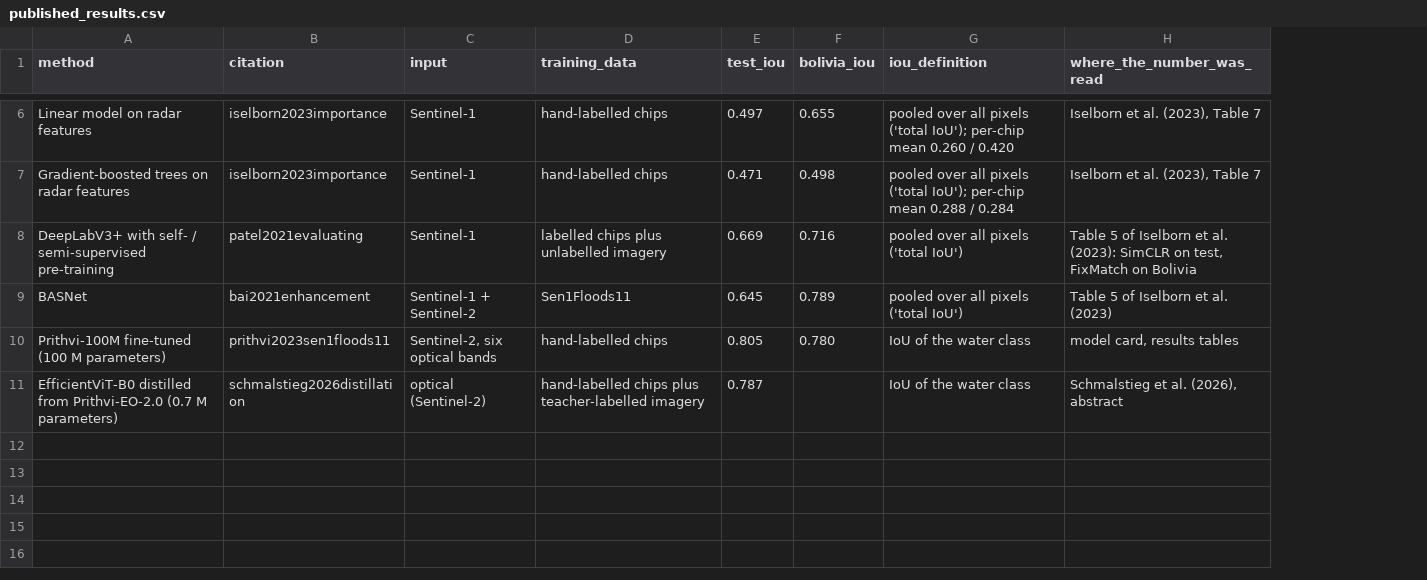
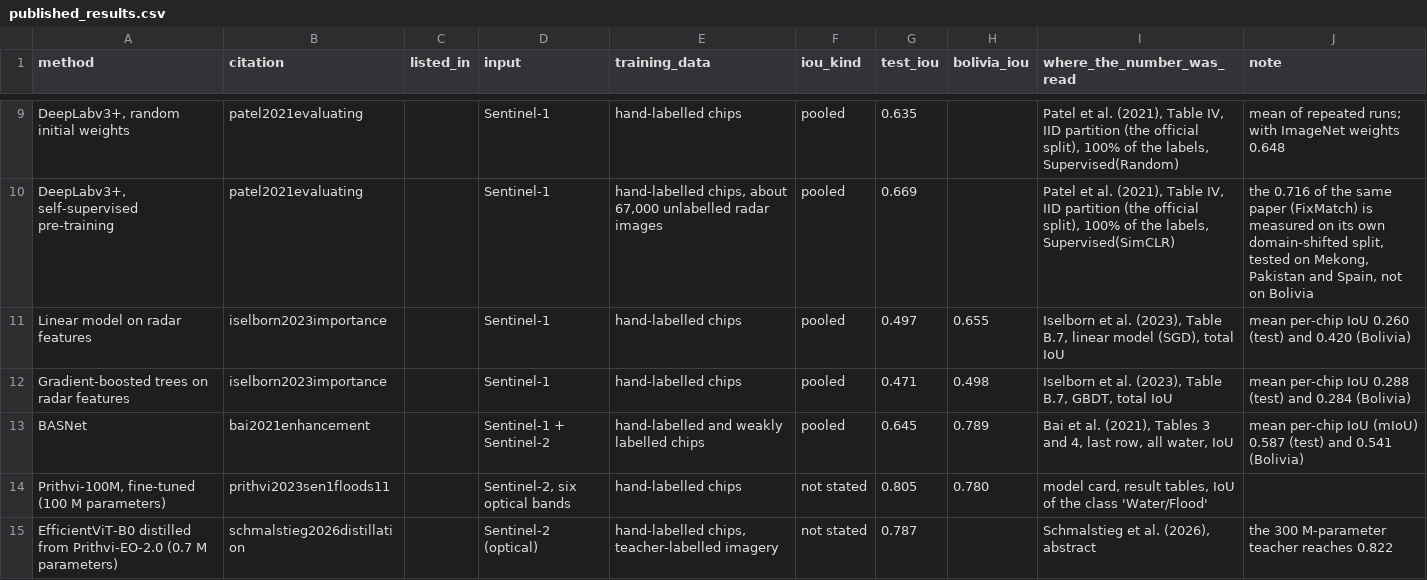
Before and after one commit to roopakraam/FloodWatch, a CSV file: report/published_results.csv, drawn as a sheet; only a part is shown, gaps mark what is left out; removed rows and columns are numbered as before the commit, all else as after; the diff covers the shown part only; the diff names each change by its address in the sheet, - before the commit and + after, or states it on an @@ line.

```diff
--- a/report/published_results.csv
+++ b/report/published_results.csv
+column C (listed_in), empty
+column F (iou_kind), rows 11-15: pooled | pooled | pooled | not stated | not stated
-column G (iou_definition), rows 6-7: pooled over all pixels ('total IoU'); per-chip mean 0.260 / 0.420 | pooled over all pixels ('total IoU'); per-chip mean 0.288 / 0.284; rows 9-11: pooled over all pixels ('total IoU') | IoU of the water class | IoU of the water class
+column J (note), rows 11-15: mean per-chip IoU 0.260 (test) and 0.420 (Bolivia) | mean per-chip IoU 0.288 (test) and 0.284 (Bolivia) | mean per-chip IoU (mIoU) 0.587 (test) and 0.541 (Bolivia) |  | the 300 M-parameter teacher reaches 0.822
+row 9: DeepLabv3+, random initial weights | patel2021evaluating |  | Sentinel-1 | hand-labelled chips | pooled | 0.635 |  | Patel et al. (2021), Table IV, IID partition (the official split), 100% of the labels, Supervised(Random) | mean of repeated runs; with ImageNet weights 0.648
+row 10: DeepLabv3+, self-supervised pre-training | patel2021evaluating |  | Sentinel-1 | hand-labelled chips, about 67,000 unlabelled radar images | pooled | 0.669 |  | Patel et al. (2021), Table IV, IID partition (the official split), 100% of the labels, Supervised(SimCLR) | the 0.716 of the same paper (FixMatch) is measured on its own domain-shifted split, tested on Mekong, Pakistan and Spain, not on Bolivia
-I11 (where_the_number_was_read): …(2023), Table 7
+I11 (where_the_number_was_read): …(2023), Table B.7, linear model (SGD), total IoU
-I12 (where_the_number_was_read): Iselborn et al. (2023), Table 7
+I12 (where_the_number_was_read): Iselborn et al. (2023), Table B.7, GBDT, total IoU
-row 8: DeepLabV3+ with self- / semi-supervised pre-training | patel2021evaluating | Sentinel-1 | labelled chips plus unlabelled imagery | 0.669 | 0.716 | pooled over all pixels ('total IoU') | Table 5 of Iselborn et al. (2023): SimCLR on test, FixMatch on Bolivia
-E13 (training_data): Sen1Floods11
+E13 (training_data): hand-labelled and weakly labelled chips
-I13 (where_the_number_was_read): Table 5 of Iselborn et al. (2023)
+I13 (where_the_number_was_read): Bai et al. (2021), Tables 3 and 4, last row, all water, IoU
-A14 (method): Prithvi-100M fine-tuned (100 M parameters)
+A14 (method): Prithvi-100M, fine-tuned (100 M parameters)
-I14 (where_the_number_was_read): model card, results tables
+I14 (where_the_number_was_read): model card, result tables, IoU of the class 'Water/Flood'
-D15 (input): optical (Sentinel-2)
+D15 (input): Sentinel-2 (optical)
-E15 (training_data): hand-labelled chips plus teacher-labelled imagery
+E15 (training_data): hand-labelled chips, teacher-labelled imagery
```
Also changed, not shown: 3 added rows and 8 edited cells elsewhere in this file, 21 other files.
